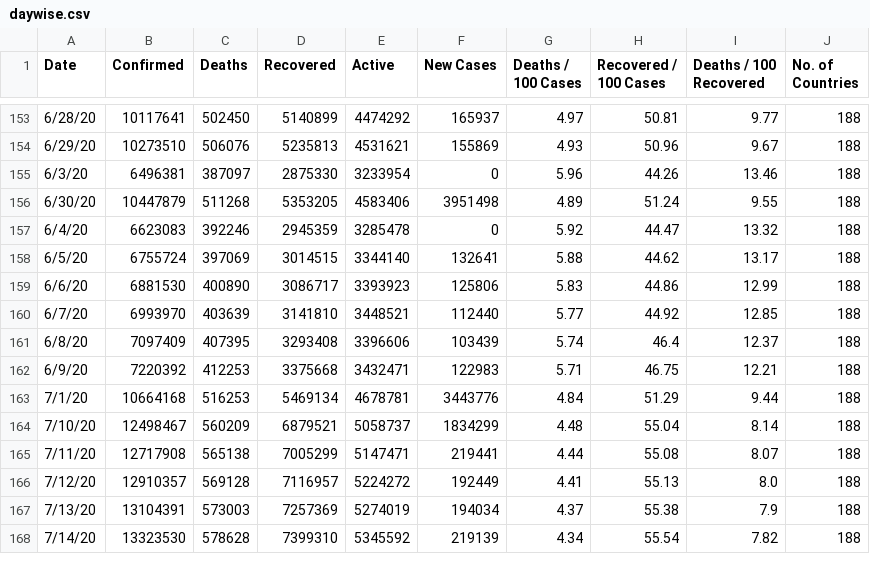
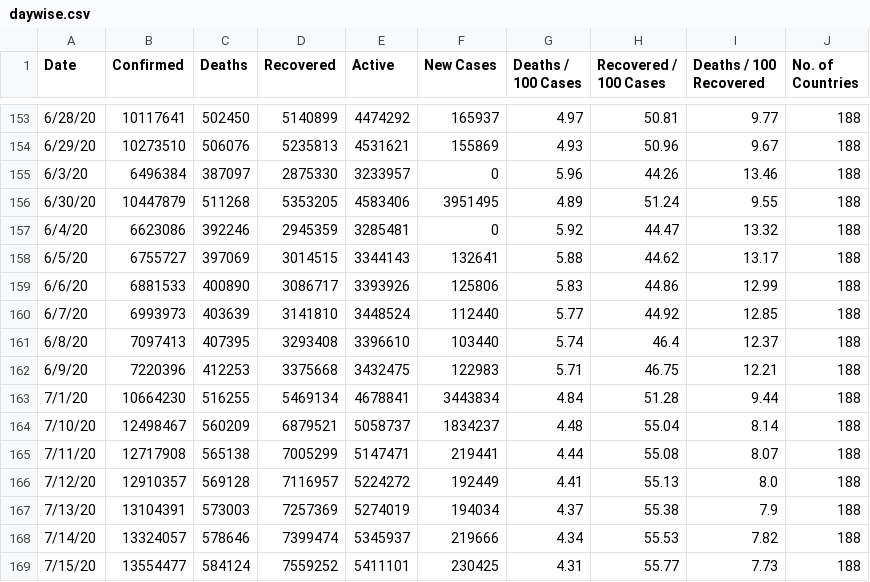
Before and after one commit to pallavi176/Covid-19-Preprocessed-Dataset, a CSV file: preprocessed/daywise.csv, drawn as a sheet; only a part is shown, gaps mark what is left out; the diff covers the shown part only.

```diff
--- a/preprocessed/daywise.csv
+++ b/preprocessed/daywise.csv
@@ -154,12 +154,12 @@ Date,Confirmed,Deaths,Recovered,Active,New Cases,Deaths / 100 Cases,Recovered /
 6/29/20,10273510,506076,5235813,4531621,155869,4.93,50.96,9.67,188
-6/3/20,6496381,387097,2875330,3233954,0,5.96,44.26,13.46,188
-6/30/20,10447879,511268,5353205,4583406,3951498,4.89,51.24,9.55,188
-6/4/20,6623083,392246,2945359,3285478,0,5.92,44.47,13.32,188
-6/5/20,6755724,397069,3014515,3344140,132641,5.88,44.62,13.17,188
-6/6/20,6881530,400890,3086717,3393923,125806,5.83,44.86,12.99,188
-6/7/20,6993970,403639,3141810,3448521,112440,5.77,44.92,12.85,188
-6/8/20,7097409,407395,3293408,3396606,103439,5.74,46.4,12.37,188
-6/9/20,7220392,412253,3375668,3432471,122983,5.71,46.75,12.21,188
-7/1/20,10664168,516253,5469134,4678781,3443776,4.84,51.29,9.44,188
-7/10/20,12498467,560209,6879521,5058737,1834299,4.48,55.04,8.14,188
+6/3/20,6496384,387097,2875330,3233957,0,5.96,44.26,13.46,188
+6/30/20,10447879,511268,5353205,4583406,3951495,4.89,51.24,9.55,188
+6/4/20,6623086,392246,2945359,3285481,0,5.92,44.47,13.32,188
+6/5/20,6755727,397069,3014515,3344143,132641,5.88,44.62,13.17,188
+6/6/20,6881533,400890,3086717,3393926,125806,5.83,44.86,12.99,188
+6/7/20,6993973,403639,3141810,3448524,112440,5.77,44.92,12.85,188
+6/8/20,7097413,407395,3293408,3396610,103440,5.74,46.4,12.37,188
+6/9/20,7220396,412253,3375668,3432475,122983,5.71,46.75,12.21,188
+7/1/20,10664230,516255,5469134,4678841,3443834,4.84,51.28,9.44,188
+7/10/20,12498467,560209,6879521,5058737,1834237,4.48,55.04,8.14,188
 7/11/20,12717908,565138,7005299,5147471,219441,4.44,55.08,8.07,188
@@ -167,2 +167,3 @@ Date,Confirmed,Deaths,Recovered,Active,New Cases,Deaths / 100 Cases,Recovered /
 7/13/20,13104391,573003,7257369,5274019,194034,4.37,55.38,7.9,188
-7/14/20,13323530,578628,7399310,5345592,219139,4.34,55.54,7.82,188
+7/14/20,13324057,578646,7399474,5345937,219666,4.34,55.53,7.82,188
+7/15/20,13554477,584124,7559252,5411101,230425,4.31,55.77,7.73,188
```
Also changed, not shown: 77 edited cells elsewhere in this file, preprocessed/countrywise.csv, 2 other files.
